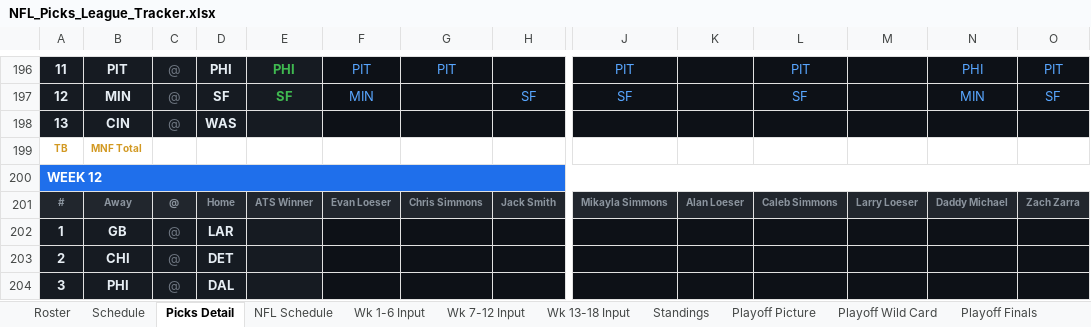
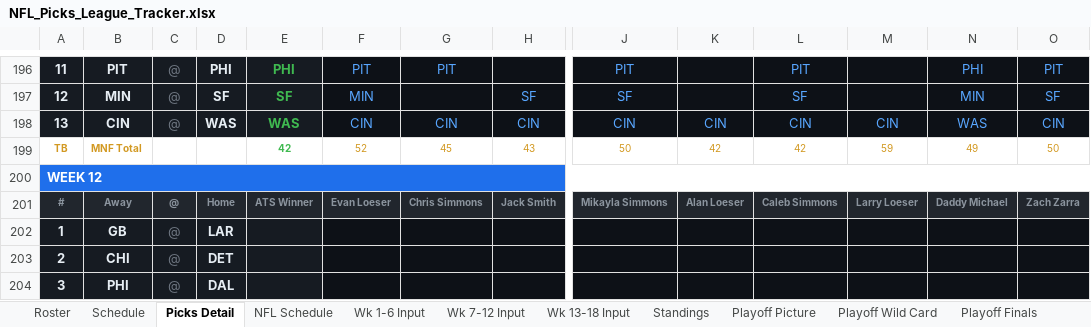
Before and after one commit to eloeser-1147/NFL-Picks-League, an Excel workbook: NFL_Picks_League_Tracker.xlsx, sheet Picks Detail, drawn as a sheet; only a part is shown, gaps mark what is left out; values as stored, in another font and other column widths than the file's, no borders; conditional formats not drawn; removed rows and columns are numbered as before the commit, all else as after; rows hold the shown columns only; the diff names each change by its address in the sheet, - before the commit and + after, or states it on an @@ line.

Commit message:
Update NFL_Picks_League_Tracker.xlsx

```diff
--- a/NFL_Picks_League_Tracker.xlsx (sheet Picks Detail)
+++ b/NFL_Picks_League_Tracker.xlsx (sheet Picks Detail)
-row 198: 13 | CIN | @ | WAS
-row 199: TB | MNF Total
+row 198: 13 | CIN | @ | WAS | WAS | CIN | CIN | CIN | CIN | CIN | CIN | CIN | WAS | CIN
+row 199: TB | MNF Total |  |  | 42 | 52 | 45 | 43 | 50 | 42 | 42 | 59 | 49 | 50
```
Also changed, not shown: sheet Standings, sheet Playoff Picture, sheet Wk 7-12 Input, sheet NFL Schedule, sheet Roster.
